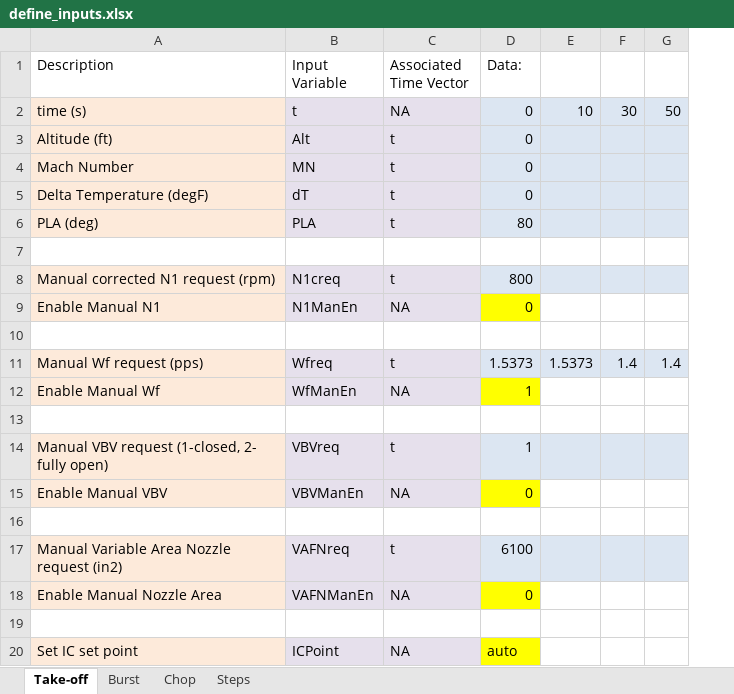
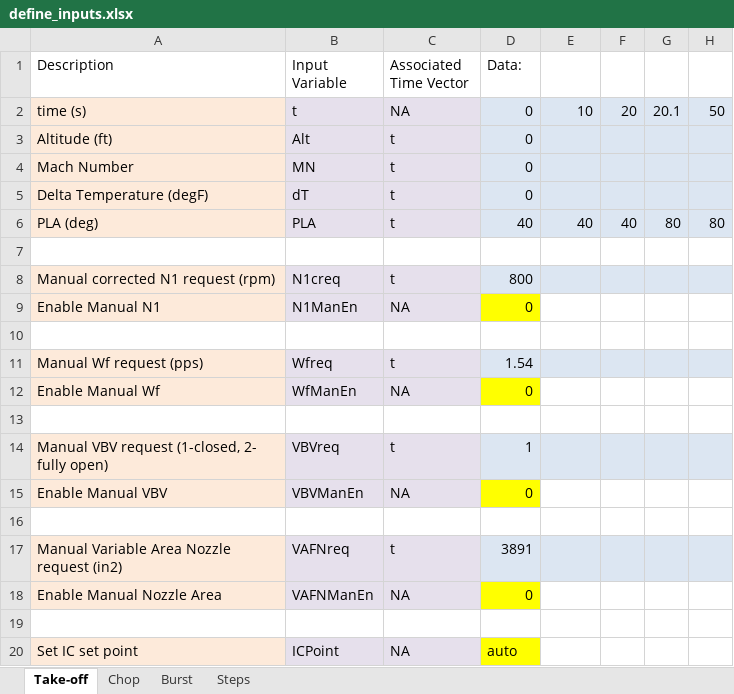
Before and after one commit to nasa/AGTF30, an Excel workbook: AGTF30/define_inputs.xlsx, sheet Take-off, drawn as a sheet; values as stored, in another font and other column widths than the file's, no borders; removed rows and columns are numbered as before the commit, all else as after; the diff names each change by its address in the sheet, - before the commit and + after, or states it on an @@ line.

```diff
--- a/AGTF30/define_inputs.xlsx (sheet Take-off)
+++ b/AGTF30/define_inputs.xlsx (sheet Take-off)
@@ sheet tab order changed: Take-off | Chop | Burst | Steps @@
-column F, rows 2-11: 30 |  |  |  |  |  |  |  |  | 1.4
+column F, rows 2-6: 20 |  |  |  | 40
+column G, rows 2-6: 20.1 |  |  |  | 80
-D6 (Data:): 80
+D6 (Data:): 40
-E6: (empty)
+E6: 40
-H6: (empty)
+H6: 80
-D11 (Data:): 1.5373
+D11 (Data:): 1.54
-E11: 1.5373
+E11: (empty)
-H11: 1.4
+H11: (empty)
-D12 (Data:): 1
+D12 (Data:): 0
-D17 (Data:): 6100
+D17 (Data:): 3891
```
Also changed, not shown: 11 other files.
